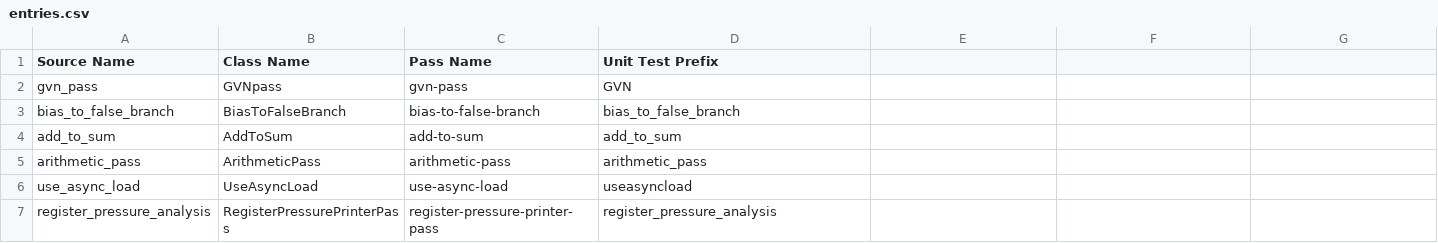
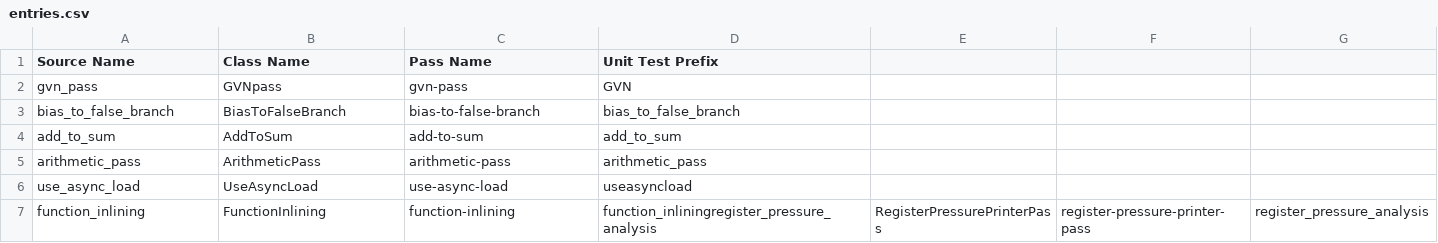
Before and after one commit to SyphonArch/swpp202301-compiler-team1, a CSV file: unit_tests/entries.csv, drawn as a sheet; removed rows and columns are numbered as before the commit, all else as after; the diff names each change by its address in the sheet, - before the commit and + after, or states it on an @@ line.

Commit message:
Add unit tests

```diff
--- a/unit_tests/entries.csv
+++ b/unit_tests/entries.csv
-row 7: register_pressure_analysis | RegisterPressurePrinterPass | register-pressure-printer-pass | register_pressure_analysis
+row 7: function_inlining | FunctionInlining | function-inlining | function_inliningregister_pressure_analysis | RegisterPressurePrinterPass | register-pressure-printer-pass | register_pressure_analysis
```
Also changed, not shown: 8 other files.
